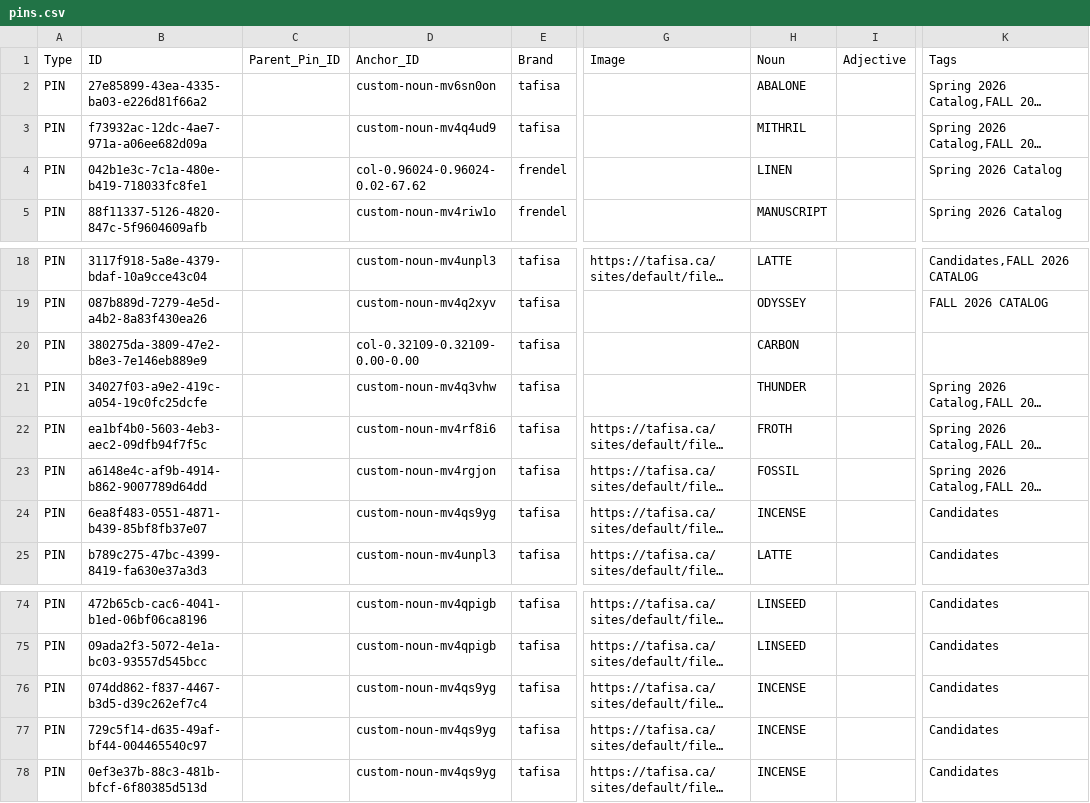
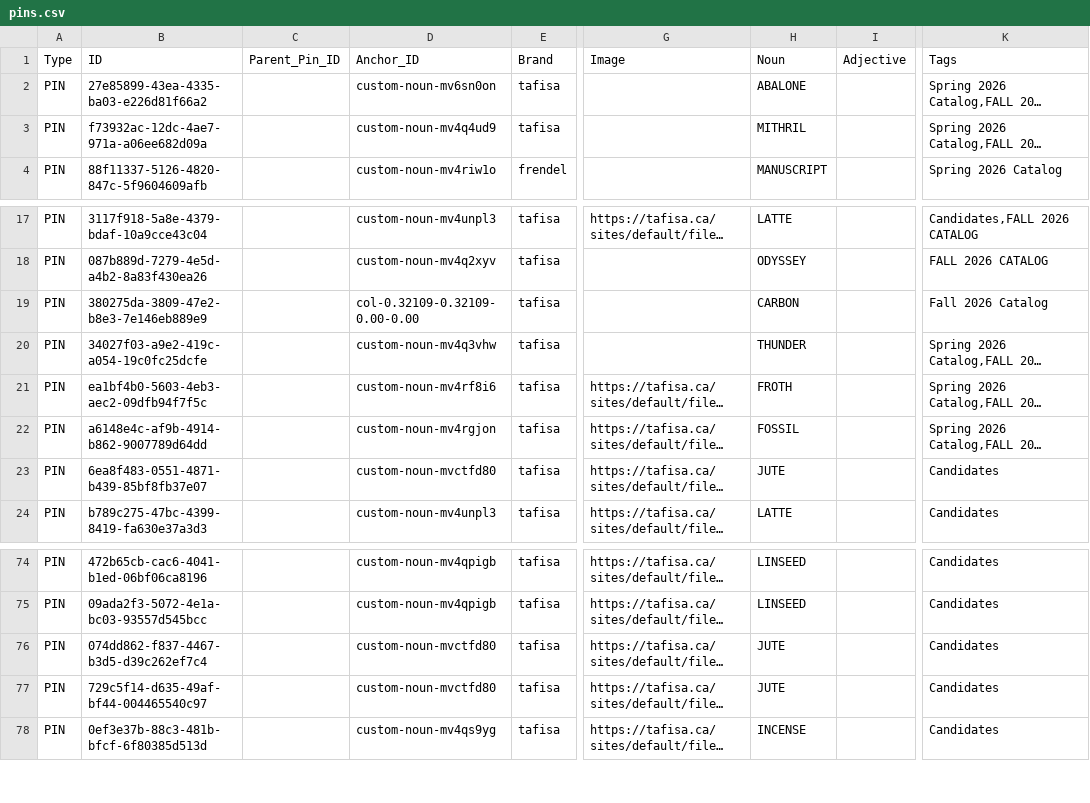
Before and after one commit to HC-SAMI/colorsamificator, a CSV file: data/pins.csv, drawn as a sheet; only a part is shown, gaps mark what is left out; long unchanged cells end in …; addresses are those after the commit; the diff covers the shown part only; the diff names each change by its address in the sheet, - before the commit and + after, or states it on an @@ line.

```diff
--- a/data/pins.csv
+++ b/data/pins.csv
@@ row 4 moved to row 38: PIN @@
-K19 (Tags): (empty)
+K19 (Tags): Fall 2026 Catalog
-D23 (Anchor_ID): custom-noun-mv4qs9yg
+D23 (Anchor_ID): custom-noun-mvctfd80
-H23 (Noun): INCENSE
+H23 (Noun): JUTE
-D76:D77 (Anchor_ID): custom-noun-mv4qs9yg
+D76:D77 (Anchor_ID): custom-noun-mvctfd80
-H76:H77 (Noun): INCENSE
+H76:H77 (Noun): JUTE
```
Also changed, not shown: 3 moved rows and 9 edited cells elsewhere in this file, data/anchors.csv, 1 other file.
